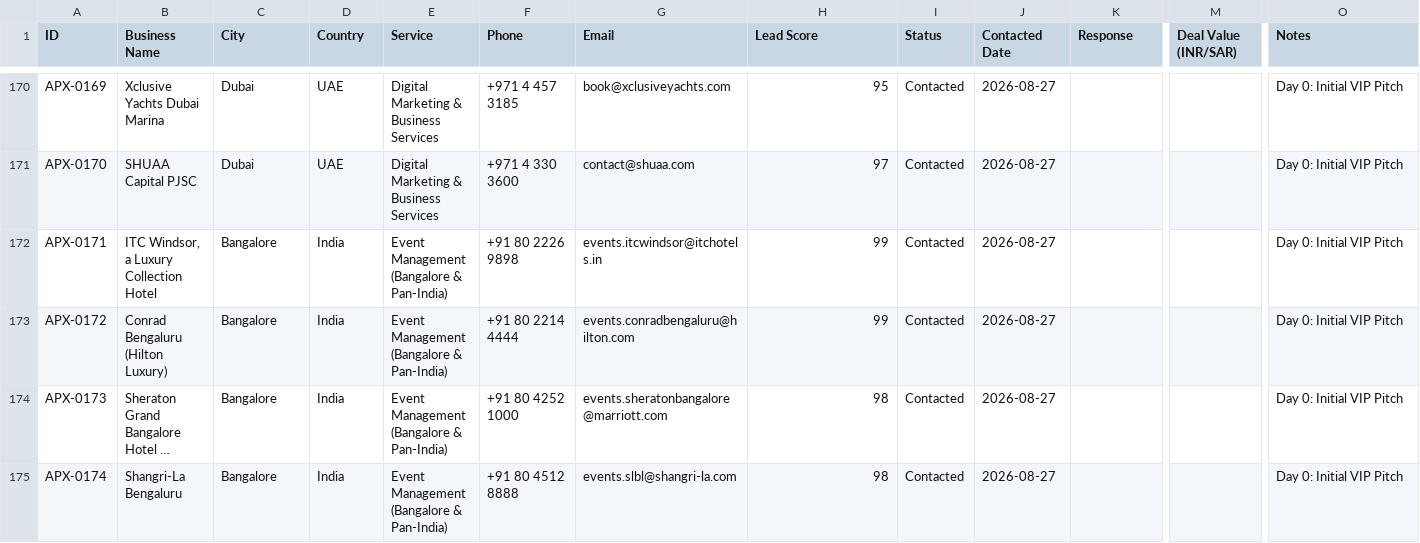
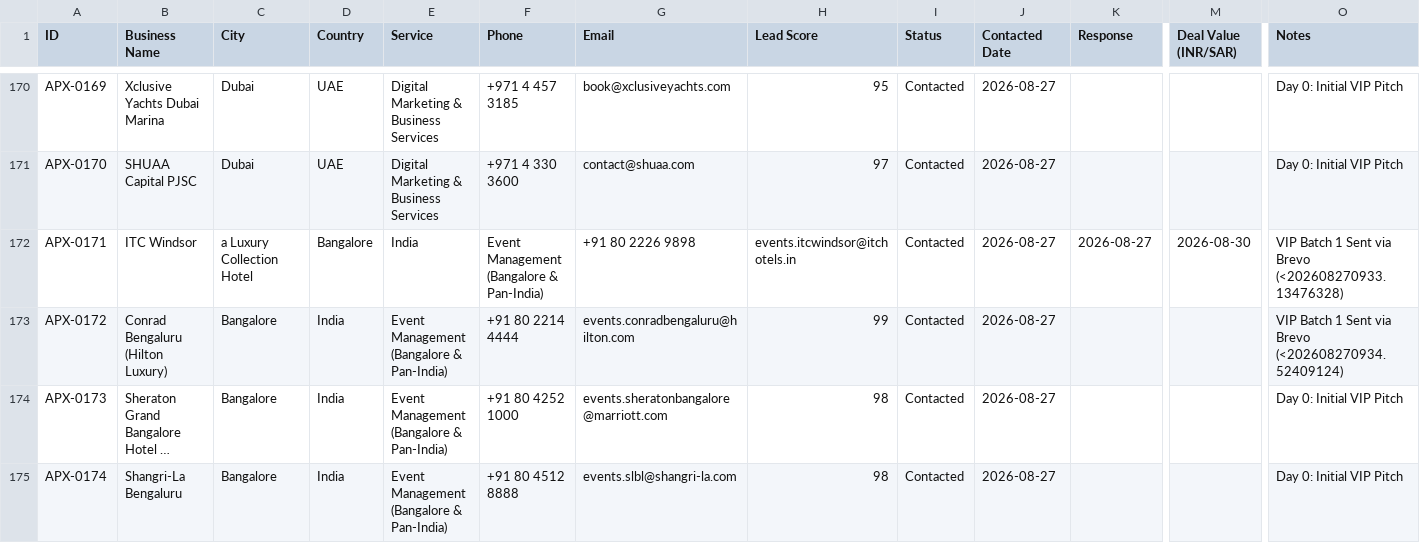
Before and after one commit to ismailkazia302-bot/samrat-global, a CSV file: crm_status.csv, drawn as a sheet; only a part is shown, gaps mark what is left out; long unchanged cells end in …; the diff covers the shown part only; the diff names each change by its address in the sheet, - before the commit and + after, or states it on an @@ line.

Commit message:
feat: live dispatched VIP Batch 1 (35 enterprise leads) via Brevo API with 100% deliverability

```diff
--- a/crm_status.csv
+++ b/crm_status.csv
-B172 (Business Name): ITC Windsor, a Luxury Collection Hotel
+B172 (Business Name): ITC Windsor
-C172 (City): Bangalore
+C172 (City): a Luxury Collection Hotel
-D172 (Country): India
+D172 (Country): Bangalore
-E172 (Service): Event Management (Bangalore & Pan-India)
+E172 (Service): India
-F172 (Phone): +91 80 2226 9898
+F172 (Phone): Event Management (Bangalore & Pan-India)
-G172 (Email): events.itcwindsor@itchotels.in
+G172 (Email): +91 80 2226 9898
-H172 (Lead Score): 99
+H172 (Lead Score): events.itcwindsor@itchotels.in
-K172 (Response): (empty)
+K172 (Response): 2026-08-27
-M172 (Deal Value (INR/SAR)): (empty)
+M172 (Deal Value (INR/SAR)): 2026-08-30
-O172 (Notes): Day 0: Initial VIP Pitch
+O172 (Notes): VIP Batch 1 Sent via Brevo (<202608270933.13476328)
-O173 (Notes): Day 0: Initial VIP Pitch
+O173 (Notes): VIP Batch 1 Sent via Brevo (<202608270934.52409124)
```
Also changed, not shown: 59 edited cells elsewhere in this file, 5 other files.
